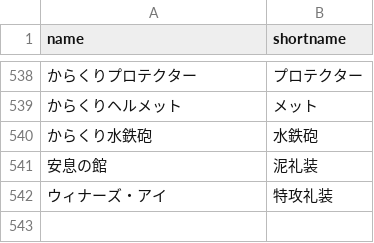
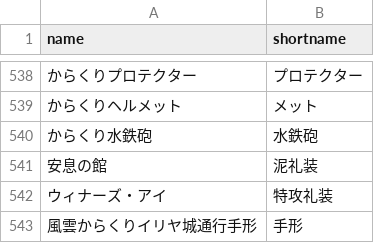
Before and after one commit to fgosc/fgoscdata, a CSV file: shortname.csv, drawn as a sheet; only a part is shown, gaps mark what is left out; the diff names each change by its address in the sheet, - before the commit and + after, or states it on an @@ line.

```diff
--- a/shortname.csv
+++ b/shortname.csv
+row 543: 風雲からくりイリヤ城通行手形 | 手形
```
Also changed, not shown: 1 other file.
